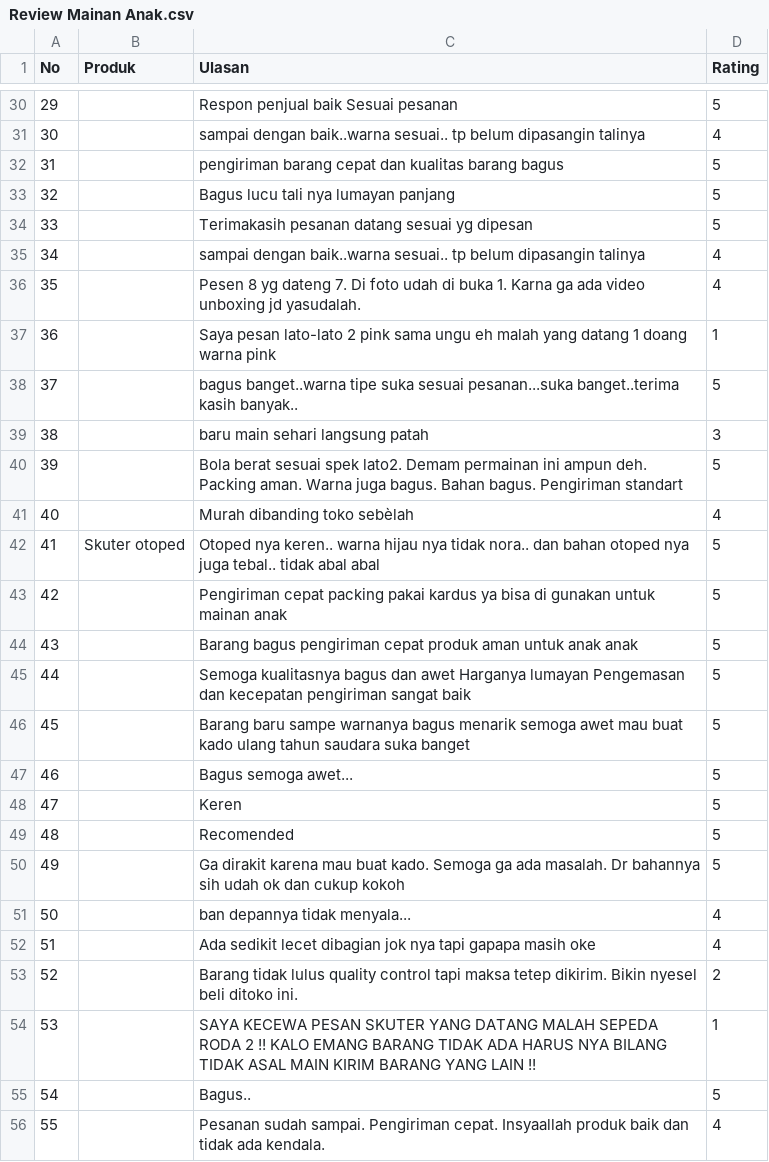
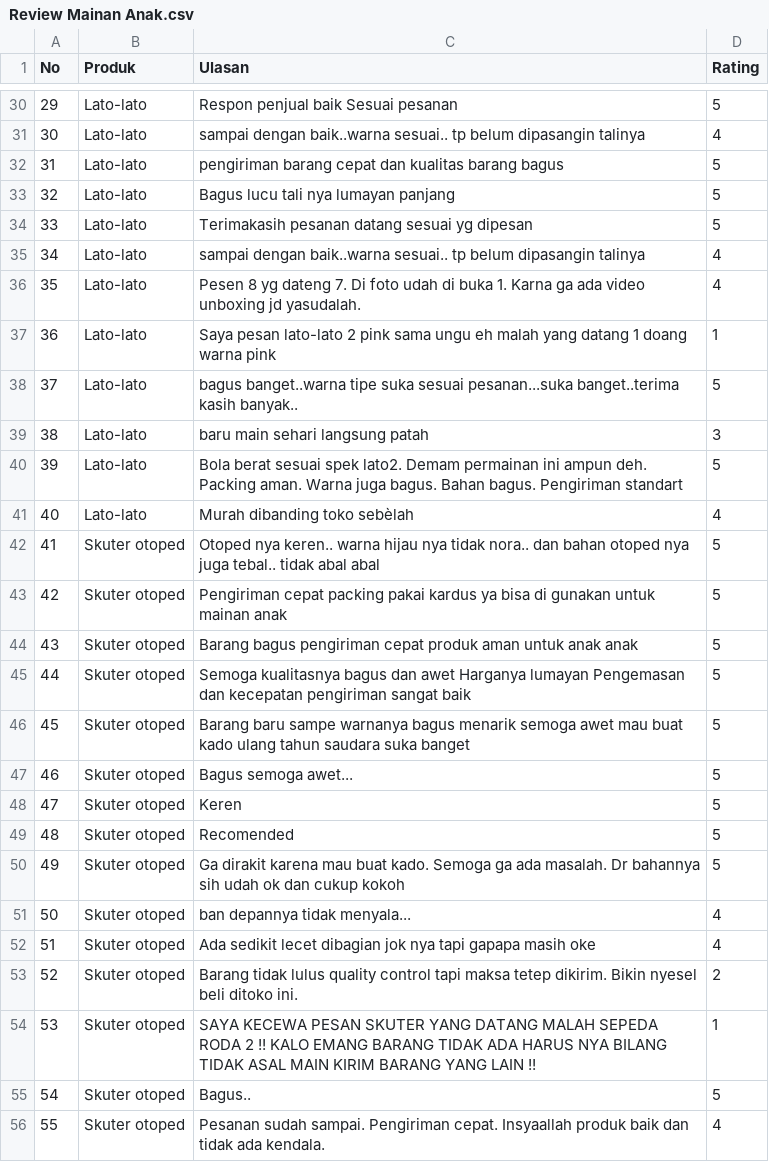
Before and after one commit to Liyuko/DataUTSAnDatMedSos, a CSV file: Review Mainan Anak.csv, drawn as a sheet; only a part is shown, gaps mark what is left out; the diff covers the shown part only.

```diff
--- a/Review Mainan Anak.csv
+++ b/Review Mainan Anak.csv
@@ -30,27 +30,27 @@ No,Produk,Ulasan,Rating
-29,,Respon penjual baik Sesuai pesanan,5
-30,,sampai dengan baik..warna sesuai.. tp belum dipasangin talinya,4
-31,,pengiriman barang cepat dan kualitas barang bagus,5
-32,,Bagus lucu tali nya lumayan panjang,5
-33,,Terimakasih pesanan datang sesuai yg dipesan,5
-34,,sampai dengan baik..warna sesuai.. tp belum dipasangin talinya,4
-35,,Pesen 8 yg dateng 7. Di foto udah di buka 1. Karna ga ada video unboxing jd yasudalah.,4
-36,,Saya pesan lato-lato 2 pink sama ungu eh malah yang datang 1 doang warna pink,1
-37,,bagus banget..warna tipe suka sesuai pesanan...suka banget..terima kasih banyak..,5
-38,,baru main sehari langsung patah,3
-39,,Bola berat sesuai spek lato2. Demam permainan ini ampun deh. Packing aman. Warna juga bagus. Bahan bagus. Pengiriman standart,5
-40,,Murah dibanding toko sebèlah,4
+29,Lato-lato,Respon penjual baik Sesuai pesanan,5
+30,Lato-lato,sampai dengan baik..warna sesuai.. tp belum dipasangin talinya,4
+31,Lato-lato,pengiriman barang cepat dan kualitas barang bagus,5
+32,Lato-lato,Bagus lucu tali nya lumayan panjang,5
+33,Lato-lato,Terimakasih pesanan datang sesuai yg dipesan,5
+34,Lato-lato,sampai dengan baik..warna sesuai.. tp belum dipasangin talinya,4
+35,Lato-lato,Pesen 8 yg dateng 7. Di foto udah di buka 1. Karna ga ada video unboxing jd yasudalah.,4
+36,Lato-lato,Saya pesan lato-lato 2 pink sama ungu eh malah yang datang 1 doang warna pink,1
+37,Lato-lato,bagus banget..warna tipe suka sesuai pesanan...suka banget..terima kasih banyak..,5
+38,Lato-lato,baru main sehari langsung patah,3
+39,Lato-lato,Bola berat sesuai spek lato2. Demam permainan ini ampun deh. Packing aman. Warna juga bagus. Bahan bagus. Pengiriman standart,5
+40,Lato-lato,Murah dibanding toko sebèlah,4
 41,Skuter otoped,Otoped nya keren.. warna hijau nya tidak nora.. dan bahan otoped nya juga tebal.. tidak abal abal,5
-42,,Pengiriman cepat packing pakai kardus ya bisa di gunakan untuk mainan anak,5
-43,,Barang bagus pengiriman cepat produk aman untuk anak anak,5
-44,,Semoga kualitasnya bagus dan awet Harganya lumayan Pengemasan dan kecepatan pengiriman sangat baik,5
-45,,Barang baru sampe warnanya bagus menarik semoga awet mau buat kado ulang tahun saudara suka banget,5
-46,,Bagus semoga awet...,5
-47,,Keren,5
-48,,Recomended,5
-49,,Ga dirakit karena mau buat kado. Semoga ga ada masalah. Dr bahannya sih udah ok dan cukup kokoh,5
-50,,ban depannya tidak menyala...,4
-51,,Ada sedikit lecet dibagian jok nya tapi gapapa masih oke,4
-52,,Barang tidak lulus quality control tapi maksa tetep dikirim. Bikin nyesel beli ditoko ini.,2
-53,,SAYA KECEWA PESAN SKUTER YANG DATANG MALAH SEPEDA RODA 2 !! KALO EMANG BARANG TIDAK ADA HARUS NYA BILANG TIDAK ASAL MAIN KIRIM BARANG YANG LAIN !!,1
-54,,Bagus..,5
-55,,Pesanan sudah sampai. Pengiriman cepat. Insyaallah produk baik dan tidak ada kendala.,4
+42,Skuter otoped,Pengiriman cepat packing pakai kardus ya bisa di gunakan untuk mainan anak,5
+43,Skuter otoped,Barang bagus pengiriman cepat produk aman untuk anak anak,5
+44,Skuter otoped,Semoga kualitasnya bagus dan awet Harganya lumayan Pengemasan dan kecepatan pengiriman sangat baik,5
+45,Skuter otoped,Barang baru sampe warnanya bagus menarik semoga awet mau buat kado ulang tahun saudara suka banget,5
+46,Skuter otoped,Bagus semoga awet...,5
+47,Skuter otoped,Keren,5
+48,Skuter otoped,Recomended,5
+49,Skuter otoped,Ga dirakit karena mau buat kado. Semoga ga ada masalah. Dr bahannya sih udah ok dan cukup kokoh,5
+50,Skuter otoped,ban depannya tidak menyala...,4
+51,Skuter otoped,Ada sedikit lecet dibagian jok nya tapi gapapa masih oke,4
+52,Skuter otoped,Barang tidak lulus quality control tapi maksa tetep dikirim. Bikin nyesel beli ditoko ini.,2
+53,Skuter otoped,SAYA KECEWA PESAN SKUTER YANG DATANG MALAH SEPEDA RODA 2 !! KALO EMANG BARANG TIDAK ADA HARUS NYA BILANG TIDAK ASAL MAIN KIRIM BARANG YANG LAIN !!,1
+54,Skuter otoped,Bagus..,5
+55,Skuter otoped,Pesanan sudah sampai. Pengiriman cepat. Insyaallah produk baik dan tidak ada kendala.,4
```
Also changed, not shown: 169 edited cells elsewhere in this file.
